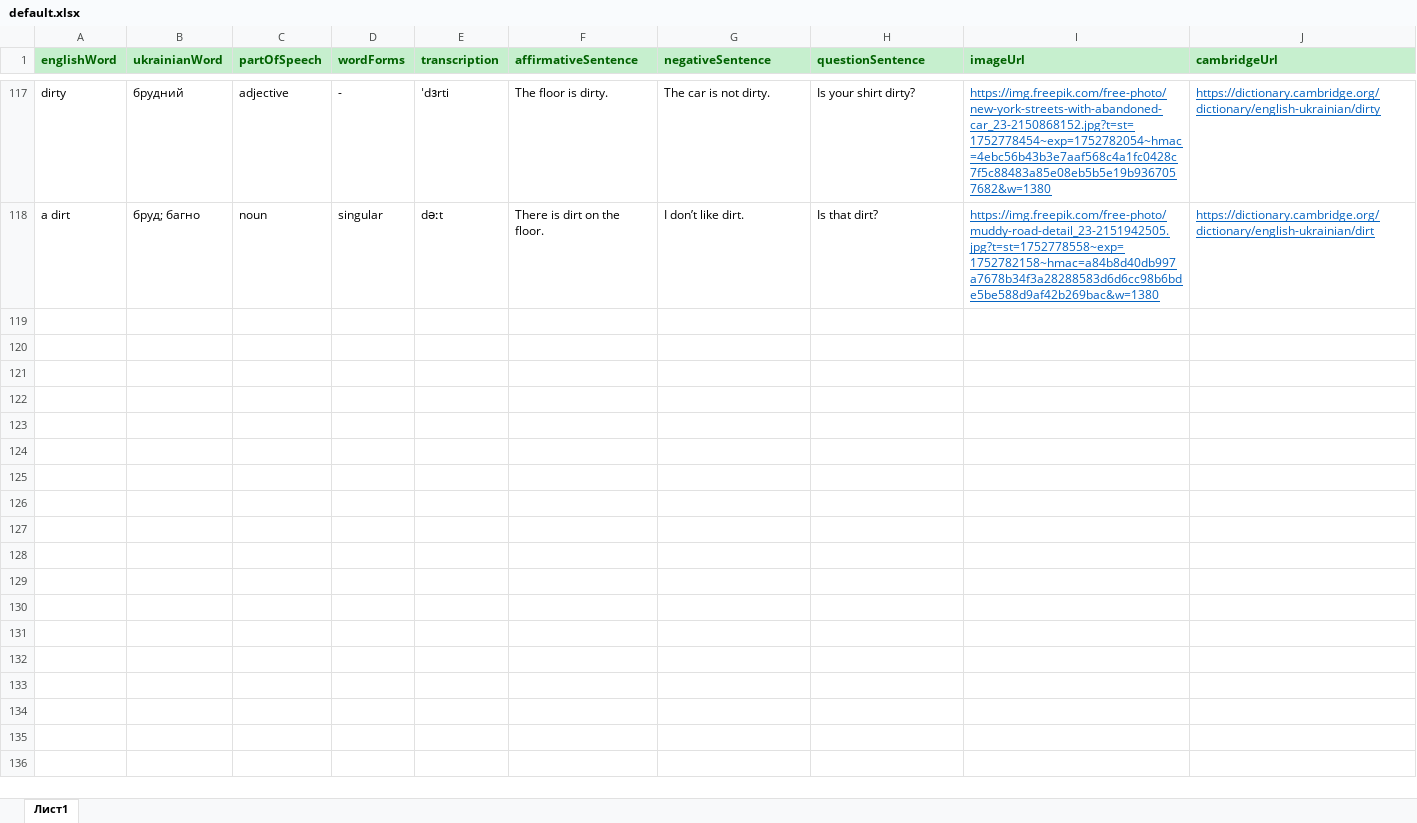
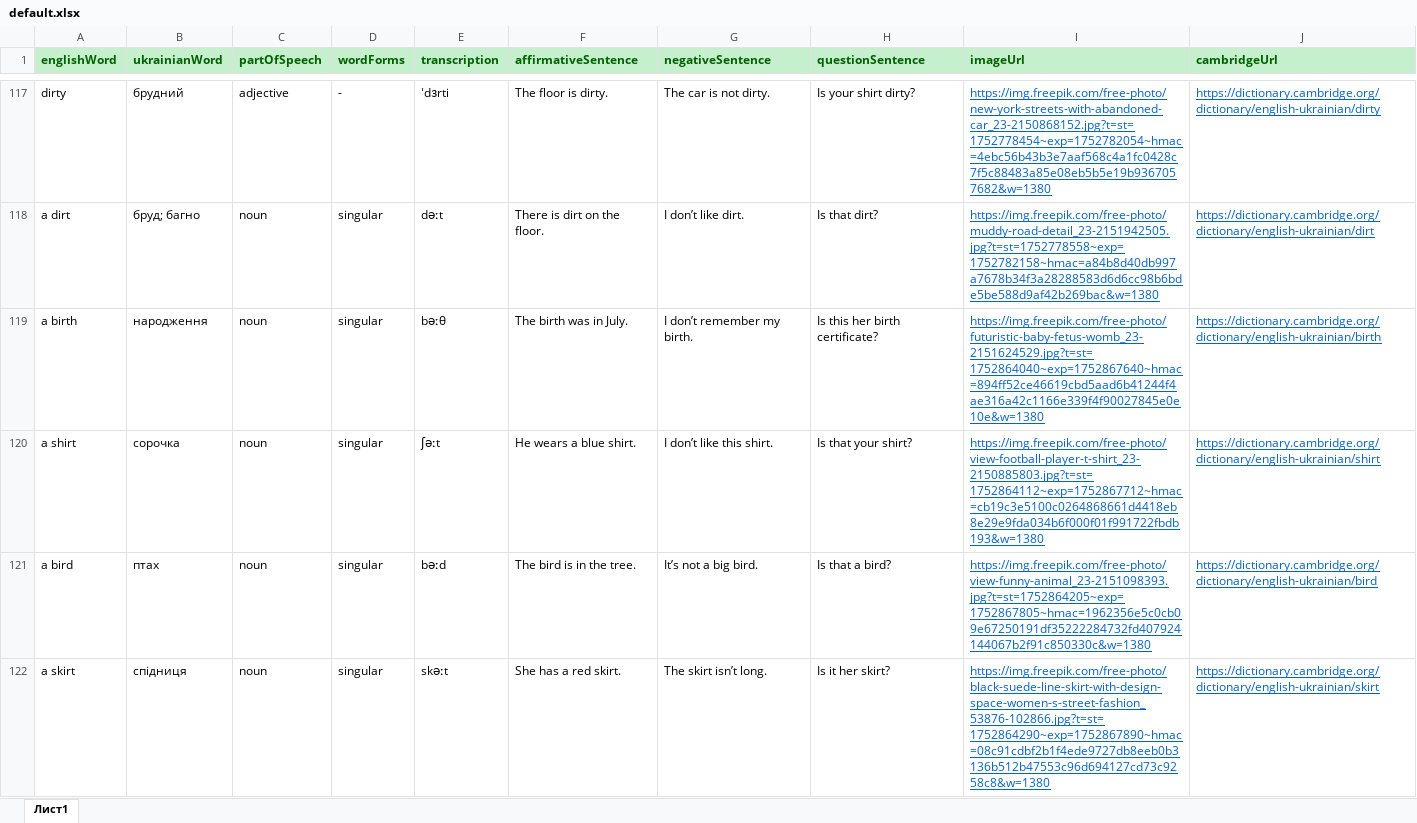
Before and after one commit to VKohut1807/Word-Quest---react-ts-scss--xlsx, an Excel workbook: public/default.xlsx, sheet Лист1, drawn as a sheet; only a part is shown, gaps mark what is left out; values as stored, in another font and other column widths than the file's, no borders; conditional formats not drawn; the diff covers the shown part only; the diff names each change by its address in the sheet, - before the commit and + after, or states it on an @@ line.

```diff
--- a/public/default.xlsx (sheet Лист1)
+++ b/public/default.xlsx (sheet Лист1)
+row 119: a birth | народження | noun | singular | bəːθ | The birth was in July. | I don’t remember my birth. | Is this her birth certificate? | https://img.freepik.com/free-photo/futuristic-baby-fetus-womb_23-2151624529.jpg?t=st=1752864040~exp=1752867640~hmac=894ff52ce46619cbd5aad6b41244f4ae316a42c1166e339f4f90027845e0e10e&w=1380 | https://dictionary.cambridge.org/dictionary/english-ukrainian/birth
+row 120: a shirt | сорочка | noun | singular | ʃəːt | He wears a blue shirt. | I don’t like this shirt. | Is that your shirt? | https://img.freepik.com/free-photo/view-football-player-t-shirt_23-2150885803.jpg?t=st=1752864112~exp=1752867712~hmac=cb19c3e5100c0264868661d4418eb8e29e9fda034b6f000f01f991722fbdb193&w=1380 | https://dictionary.cambridge.org/dictionary/english-ukrainian/shirt
+row 121: a bird | птах | noun | singular | bəːd | The bird is in the tree. | It’s not a big bird. | Is that a bird? | https://img.freepik.com/free-photo/view-funny-animal_23-2151098393.jpg?t=st=1752864205~exp=1752867805~hmac=1962356e5c0cb09e67250191df35222284732fd407924144067b2f91c850330c&w=1380 | https://dictionary.cambridge.org/dictionary/english-ukrainian/bird
+row 122: a skirt | спідниця | noun | singular | skəːt | She has a red skirt. | The skirt isn’t long. | Is it her skirt? | https://img.freepik.com/free-photo/black-suede-line-skirt-with-design-space-women-s-street-fashion_53876-102866.jpg?t=st=1752864290~exp=1752867890~hmac=08c91cdbf2b1f4ede9727db8eeb0b3136b512b47553c96d694127cd73c9258c8&w=1380 | https://dictionary.cambridge.org/dictionary/english-ukrainian/skirt
```
Also changed, not shown: 9 added rows elsewhere in this sheet.
